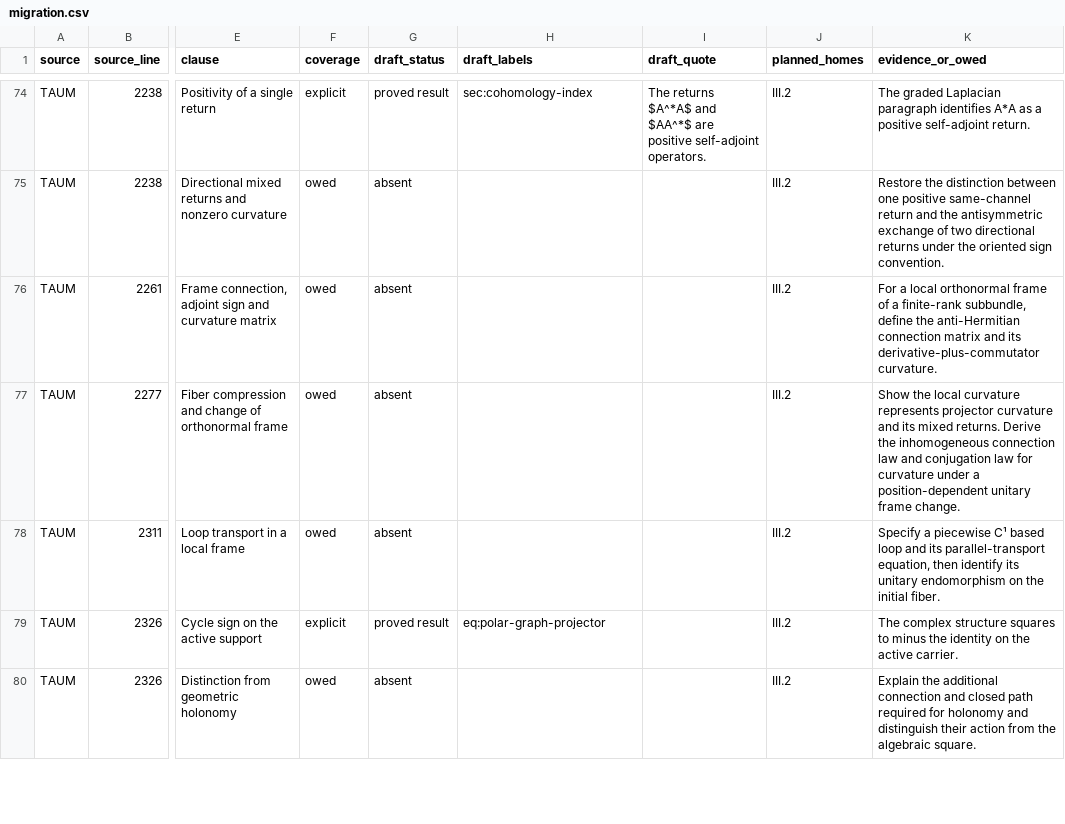
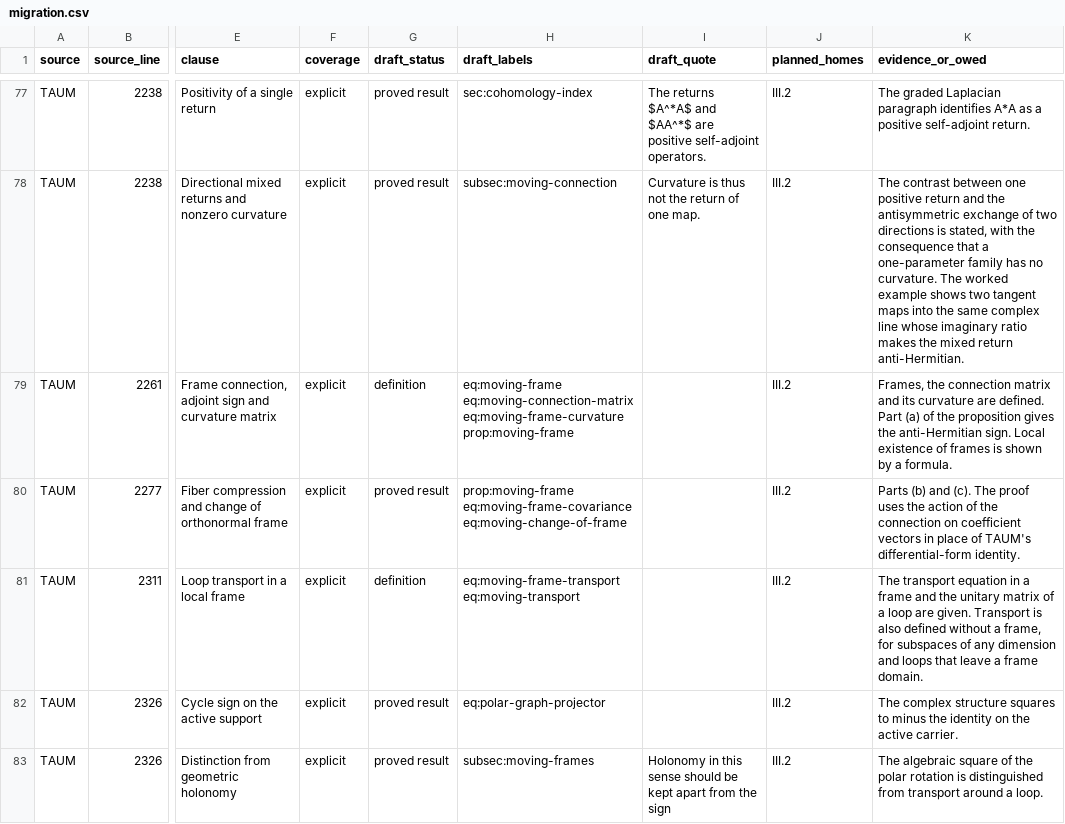
Before and after one commit to AlphaOmega-Institute/AlphaOmega-Theory, a CSV file: consolidation/inventory/migration.csv, drawn as a sheet; only a part is shown, gaps mark what is left out; addresses are those after the commit; the diff covers the shown part only; the diff names each change by its address in the sheet, - before the commit and + after, or states it on an @@ line.

Commit message:
Integrate moving subspaces, curvature and characteristic classes
Carry the reviewed projection geometry into section 10, including the pair model’s distinct control surfaces and its excitation holonomy. Relate the mixed return to the Schur self-energy. Build the single-file manuscript and PDF, attach the geometry checks to their permanent labels, and record 247 explicit, 109 recoverable and 136 owed clauses.

```diff
--- a/consolidation/inventory/migration.csv
+++ b/consolidation/inventory/migration.csv
-F78:F81 (coverage): owed
+F78:F81 (coverage): explicit
-G78 (draft_status): absent
+G78 (draft_status): proved result
-H78 (draft_labels): (empty)
+H78 (draft_labels): subsec:moving-connection
-I78 (draft_quote): (empty)
+I78 (draft_quote): Curvature is thus not the return of one map.
-K78 (evidence_or_owed): Restore the distinction between one positive same-channel return and the antisymmetric exchange of two directional returns under the oriented sign convention.
+K78 (evidence_or_owed): The contrast between one positive return and the antisymmetric exchange of two directions is stated, with the consequence that a one-parameter family has no curvature. The worked example shows two tangent maps into the same complex line whose imaginary ratio makes the mixed return anti-Hermitian.
-G79 (draft_status): absent
+G79 (draft_status): definition
-H79 (draft_labels): (empty)
+H79 (draft_labels): eq:moving-frame eq:moving-connection-matrix eq:moving-frame-curvature prop:moving-frame
-K79 (evidence_or_owed): For a local orthonormal frame of a finite-rank subbundle, define the anti-Hermitian connection matrix and its derivative-plus-commutator curvature.
+K79 (evidence_or_owed): Frames, the connection matrix and its curvature are defined. Part (a) of the proposition gives the anti-Hermitian sign. Local existence of frames is shown by a formula.
-G80 (draft_status): absent
+G80 (draft_status): proved result
-H80 (draft_labels): (empty)
+H80 (draft_labels): prop:moving-frame eq:moving-frame-covariance eq:moving-change-of-frame
-K80 (evidence_or_owed): Show the local curvature represents projector curvature and its mixed returns. Derive the inhomogeneous connection law and conjugation law for curvature under a position-dependent unitary frame change.
+K80 (evidence_or_owed): Parts (b) and (c). The proof uses the action of the connection on coefficient vectors in place of TAUM's differential-form identity.
-G81 (draft_status): absent
+G81 (draft_status): definition
-H81 (draft_labels): (empty)
+H81 (draft_labels): eq:moving-frame-transport eq:moving-transport
-K81 (evidence_or_owed): Specify a piecewise C¹ based loop and its parallel-transport equation, then identify its unitary endomorphism on the initial fiber.
+K81 (evidence_or_owed): The transport equation in a frame and the unitary matrix of a loop are given. Transport is also defined without a frame, for subspaces of any dimension and loops that leave a frame domain.
-F83 (coverage): owed
+F83 (coverage): explicit
-G83 (draft_status): absent
+G83 (draft_status): proved result
-H83 (draft_labels): (empty)
+H83 (draft_labels): subsec:moving-frames
-I83 (draft_quote): (empty)
+I83 (draft_quote): Holonomy in this sense should be kept apart from the sign
-K83 (evidence_or_owed): Explain the additional connection and closed path required for holonomy and distinguish their action from the algebraic square.
+K83 (evidence_or_owed): The algebraic square of the polar rotation is distinguished from transport around a loop.
```
Also changed, not shown: 7 added rows and 71 edited cells elsewhere in this file, consolidation/inventory/heading_queue.csv, 15 other files.
